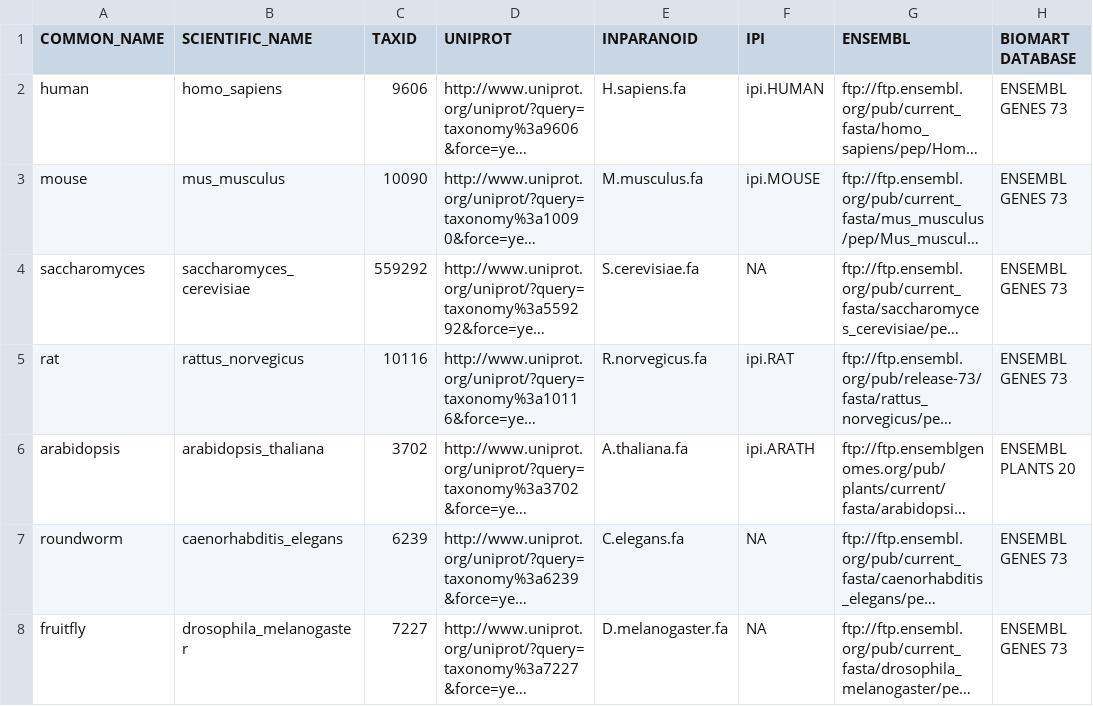
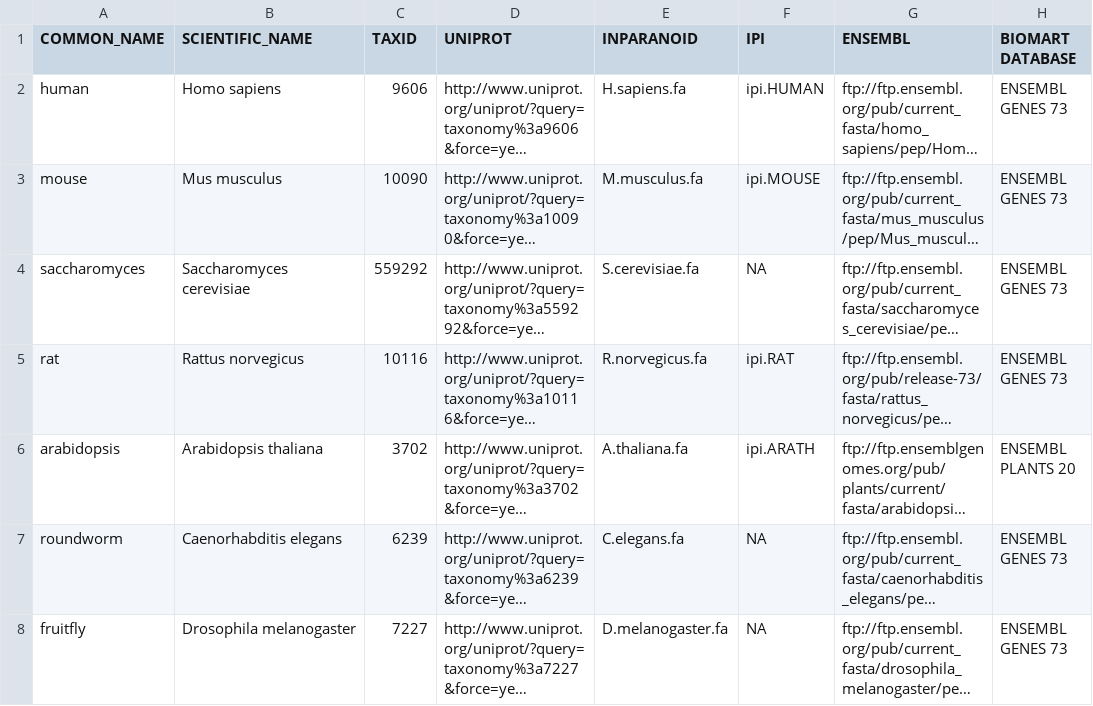
Before and after one commit to evocellnet/ptmdb, a CSV file: organism.csv, drawn as a sheet; long unchanged cells end in …; the diff names each change by its address in the sheet, - before the commit and + after, or states it on an @@ line.

Commit message:
script modified in order to accept proper scientific names

```diff
--- a/organism.csv
+++ b/organism.csv
-B2 (SCIENTIFIC_NAME): homo_sapiens
+B2 (SCIENTIFIC_NAME): Homo sapiens
-B3 (SCIENTIFIC_NAME): mus_musculus
+B3 (SCIENTIFIC_NAME): Mus musculus
-B4 (SCIENTIFIC_NAME): saccharomyces_cerevisiae
+B4 (SCIENTIFIC_NAME): Saccharomyces cerevisiae
-B5 (SCIENTIFIC_NAME): rattus_norvegicus
+B5 (SCIENTIFIC_NAME): Rattus norvegicus
-B6 (SCIENTIFIC_NAME): arabidopsis_thaliana
+B6 (SCIENTIFIC_NAME): Arabidopsis thaliana
-B7 (SCIENTIFIC_NAME): caenorhabditis_elegans
+B7 (SCIENTIFIC_NAME): Caenorhabditis elegans
-B8 (SCIENTIFIC_NAME): drosophila_melanogaster
+B8 (SCIENTIFIC_NAME): Drosophila melanogaster
```
Also changed, not shown: 1 other file.
